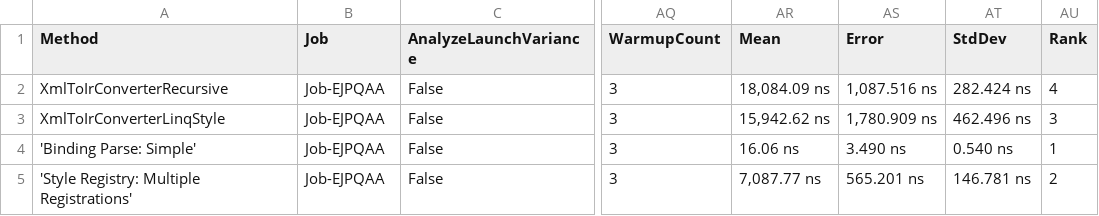
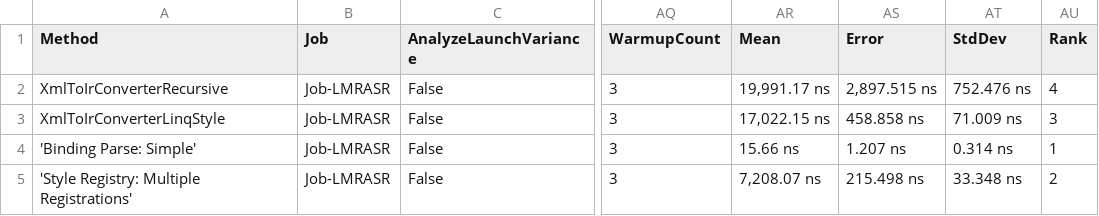
Before and after one commit to RishitaSrivastava/XamlToHtmlConverter, a CSV file: XamlToHtmlConverter.Benchmarks/BenchmarkDotNet.Artifacts/results/XamlToHtmlConverter.Benchmarks.AlgorithmComparisonBenchmarks-report.csv, drawn as a sheet; only a part is shown, gaps mark what is left out; the diff names each change by its address in the sheet, - before the commit and + after, or states it on an @@ line.

```diff
--- a/XamlToHtmlConverter.Benchmarks/BenchmarkDotNet.Artifacts/results/XamlToHtmlConverter.Benchmarks.AlgorithmComparisonBenchmarks-report.csv
+++ b/XamlToHtmlConverter.Benchmarks/BenchmarkDotNet.Artifacts/results/XamlToHtmlConverter.Benchmarks.AlgorithmComparisonBenchmarks-report.csv
-B2:B5 (Job): Job-EJPQAA
+B2:B5 (Job): Job-LMRASR
-AR2 (Mean): 18,084.09 ns
+AR2 (Mean): 19,991.17 ns
-AS2 (Error): 1,087.516 ns
+AS2 (Error): 2,897.515 ns
-AT2 (StdDev): 282.424 ns
+AT2 (StdDev): 752.476 ns
-AR3 (Mean): 15,942.62 ns
+AR3 (Mean): 17,022.15 ns
-AS3 (Error): 1,780.909 ns
+AS3 (Error): 458.858 ns
-AT3 (StdDev): 462.496 ns
+AT3 (StdDev): 71.009 ns
-AR4 (Mean): 16.06 ns
+AR4 (Mean): 15.66 ns
-AS4 (Error): 3.490 ns
+AS4 (Error): 1.207 ns
-AT4 (StdDev): 0.540 ns
+AT4 (StdDev): 0.314 ns
-AR5 (Mean): 7,087.77 ns
+AR5 (Mean): 7,208.07 ns
-AS5 (Error): 565.201 ns
+AS5 (Error): 215.498 ns
-AT5 (StdDev): 146.781 ns
+AT5 (StdDev): 33.348 ns
```
Also changed, not shown: XamlToHtmlConverter.Benchmarks/BenchmarkDotNet.Artifacts/results/XamlToHtmlConverter.Benchmarks.ComponentBenchmarks-report.csv, XamlToHtmlConverter.Benchmarks/BenchmarkDotNet.Artifacts/results/XamlToHtmlConverter.Benchmarks.ConversionPipelineBenchmarks-report.csv, 20 other files.
